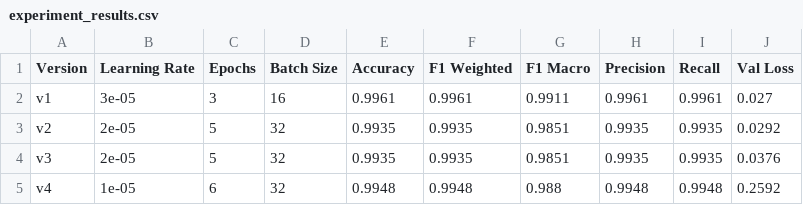
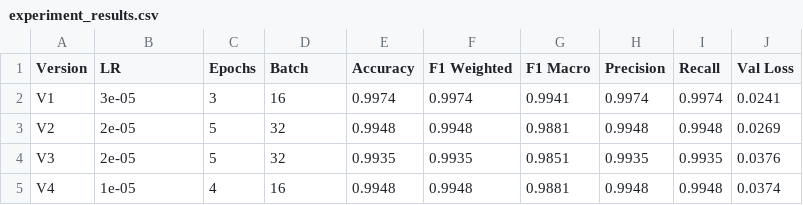
Before and after one commit to g25ait2032-prog/mlops-group36-iitj, a CSV file: outputs/experiment_results.csv, drawn as a sheet.

Commit message:
results(task4-10): experiment results, confusion matrix, notebook, run summary [G25AIT2032]

```diff
--- a/outputs/experiment_results.csv
+++ b/outputs/experiment_results.csv
@@ -1,5 +1,5 @@
-Version,Learning Rate,Epochs,Batch Size,Accuracy,F1 Weighted,F1 Macro,Precision,Recall,Val Loss
-v1,3e-05,3,16,0.9961,0.9961,0.9911,0.9961,0.9961,0.027
-v2,2e-05,5,32,0.9935,0.9935,0.9851,0.9935,0.9935,0.0292
-v3,2e-05,5,32,0.9935,0.9935,0.9851,0.9935,0.9935,0.0376
-v4,1e-05,6,32,0.9948,0.9948,0.988,0.9948,0.9948,0.2592
+Version,LR,Epochs,Batch,Accuracy,F1 Weighted,F1 Macro,Precision,Recall,Val Loss
+V1,3e-05,3,16,0.9974,0.9974,0.9941,0.9974,0.9974,0.0241
+V2,2e-05,5,32,0.9948,0.9948,0.9881,0.9948,0.9948,0.0269
+V3,2e-05,5,32,0.9935,0.9935,0.9851,0.9935,0.9935,0.0376
+V4,1e-05,4,16,0.9948,0.9948,0.9881,0.9948,0.9948,0.0374
```
Also changed, not shown: 3 other files.
